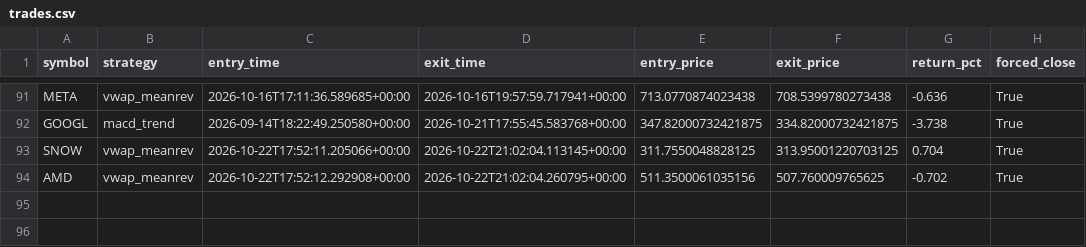
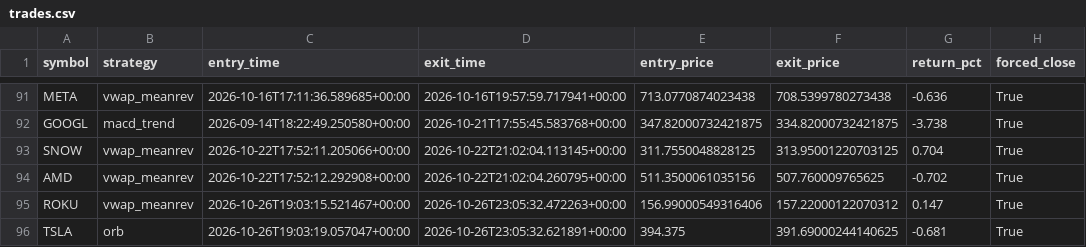
Before and after one commit to pagianand/Auto-Trading, a CSV file: data/trades.csv, drawn as a sheet; only a part is shown, gaps mark what is left out; the diff names each change by its address in the sheet, - before the commit and + after, or states it on an @@ line.

```diff
--- a/data/trades.csv
+++ b/data/trades.csv
+row 95: ROKU | vwap_meanrev | 2026-10-26T19:03:15.521467+00:00 | 2026-10-26T23:05:32.472263+00:00 | 156.99000549316406 | 157.22000122070312 | 0.147 | True
+row 96: TSLA | orb | 2026-10-26T19:03:19.057047+00:00 | 2026-10-26T23:05:32.621891+00:00 | 394.375 | 391.69000244140625 | -0.681 | True
```
Also changed, not shown: 1 other file.
